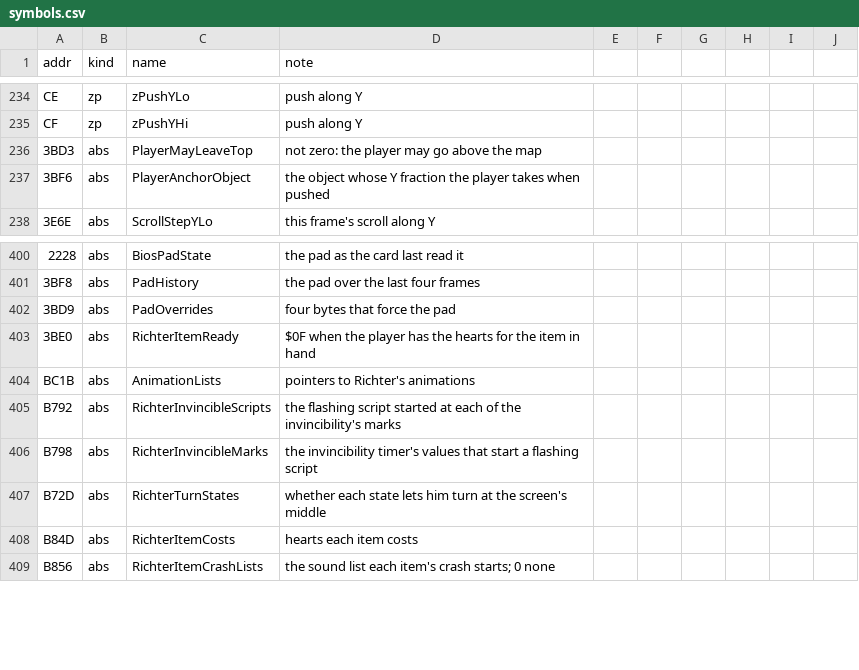
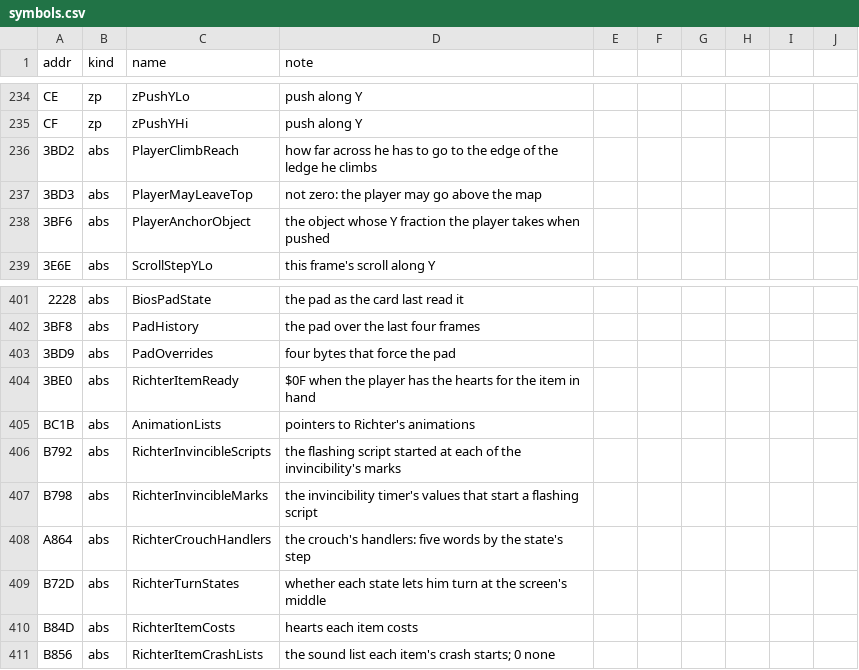
Before and after one commit to jeff-strutb/rondoofblood, a CSV file: config/rondo/symbols.csv, drawn as a sheet; only a part is shown, gaps mark what is left out; the diff names each change by its address in the sheet, - before the commit and + after, or states it on an @@ line.

Commit message:
Redo Richter's state frame as proper C, and decompile his climb and crouch
Every routine filed under object/ now passes the proper-C check (was 14
failing). Redone from register-shaped C: RichterFrame, RichterStateFrame,
RichterDie, RichterOutOfHealth, RichterHitWhilePushed, RichterSpikeBelow,
RichterApplyMoveAndPush, RichterStateStand and its three steps,
RichterStateWalk, RichterUpWhipLeft and RichterUpWhipRight. Each returns
what it did, and an exit shim replays the registers the steps left, also
before any original code a step still calls.

Newly decompiled, C and symbolic assembly: RichterInvincibleTick ($B73D),
RichterClimbStart ($A7C4), RichterStateCrouch with its steps 0, 1, 3 and 4
and RichterCrouchAttack ($A85E-$A962), and the two pieces that sat before
their routines and were reached only by branches, RichterFloorOddScreen
($BABC) and RichterWallPushed ($BB67). The crouch steps share one log of
the ground checks they make. Wrapper exits used across routines became
named exit shims, and the types of Richter's ground checks moved to
routines.h.

Bare addresses in the object assembly made symbolic (ZeroPage+, the
object arrays in PlayerDistanceSum, the item calls). Names:
PlayerInvincibleTimer, RichterInvincibleScripts and RichterInvincibleMarks
(committed earlier), PlayerClimbReach, RichterCrouchHandlers.

Compiled only: no gate run, the image not rebuilt.

```diff
--- a/config/rondo/symbols.csv
+++ b/config/rondo/symbols.csv
+row 236: 3BD2 | abs | PlayerClimbReach | how far across he has to go to the edge of the ledge he climbs
+row 408: A864 | abs | RichterCrouchHandlers | the crouch's handlers: five words by the state's step
```
Also changed, not shown: 11 other files.
